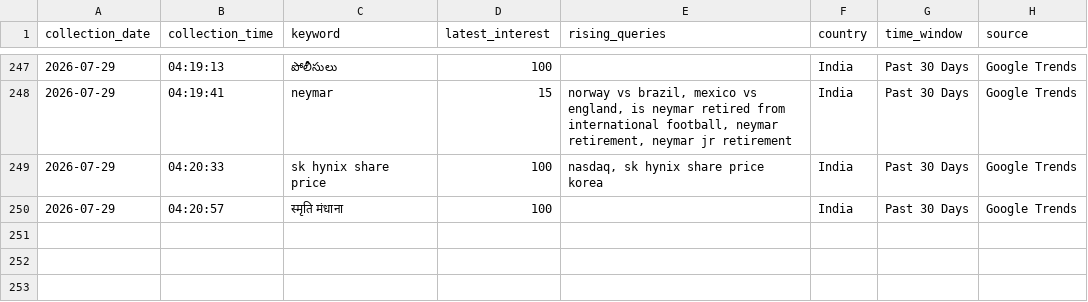
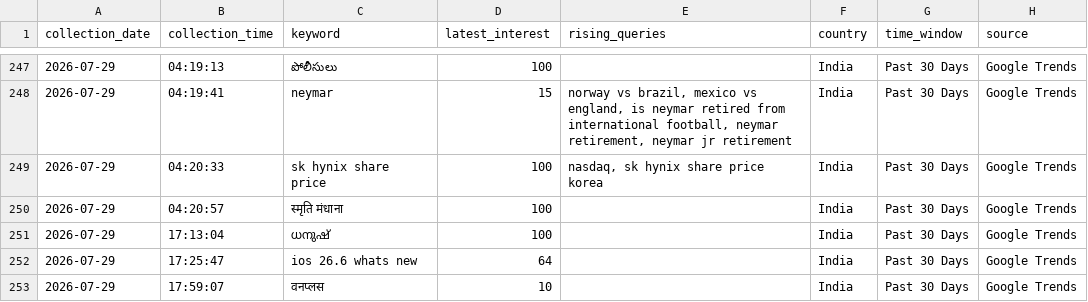
Before and after one commit to ank17a-5/India-Trend-Radar, a CSV file: data/raw/google_trends.csv, drawn as a sheet; only a part is shown, gaps mark what is left out; the diff names each change by its address in the sheet, - before the commit and + after, or states it on an @@ line.

```diff
--- a/data/raw/google_trends.csv
+++ b/data/raw/google_trends.csv
+row 251: 2026-07-29 | 17:13:04 | ധനുഷ് | 100 |  | India | Past 30 Days | Google Trends
+row 252: 2026-07-29 | 17:25:47 | ios 26.6 whats new | 64 |  | India | Past 30 Days | Google Trends
+row 253: 2026-07-29 | 17:59:07 | वनप्लस | 10 |  | India | Past 30 Days | Google Trends
```
Also changed, not shown: data/cleaned/google_trends_clean.csv, 9 other files.
